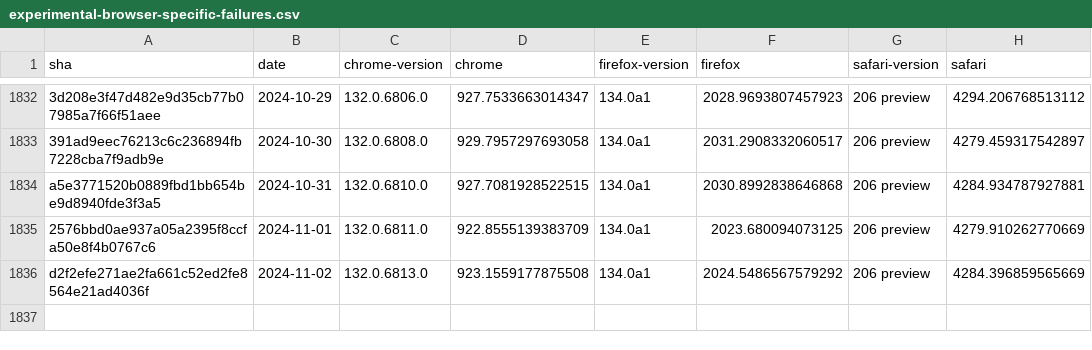
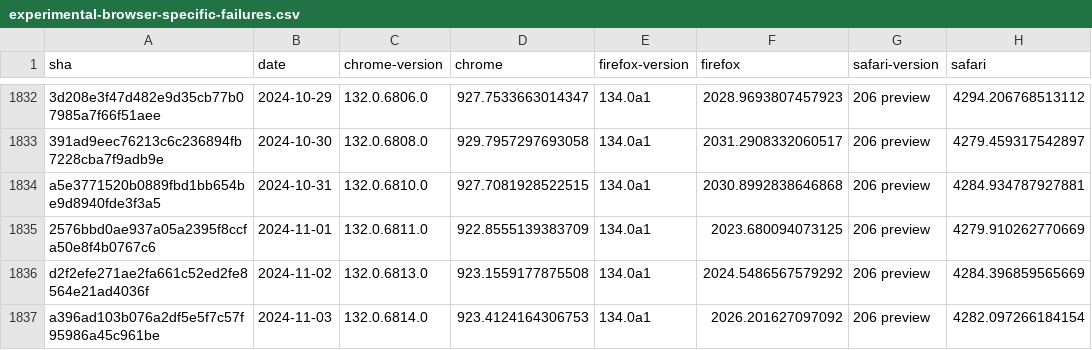
Before and after one commit to gsnedders/results-analysis, a CSV file: data/experimental-browser-specific-failures.csv, drawn as a sheet; only a part is shown, gaps mark what is left out; the diff names each change by its address in the sheet, - before the commit and + after, or states it on an @@ line.

```diff
--- a/data/experimental-browser-specific-failures.csv
+++ b/data/experimental-browser-specific-failures.csv
+row 1837: a396ad103b076a2df5e5f7c57f95986a45c961be | 2024-11-03 | 132.0.6814.0 | 923.4124164306753 | 134.0a1 | 2026.201627097092 | 206 preview | 4282.097266184154
```
Also changed, not shown: data/interop-2023/interop-2023-experimental-v2.csv, data/interop-2024/interop-2024-experimental-v2.csv.
